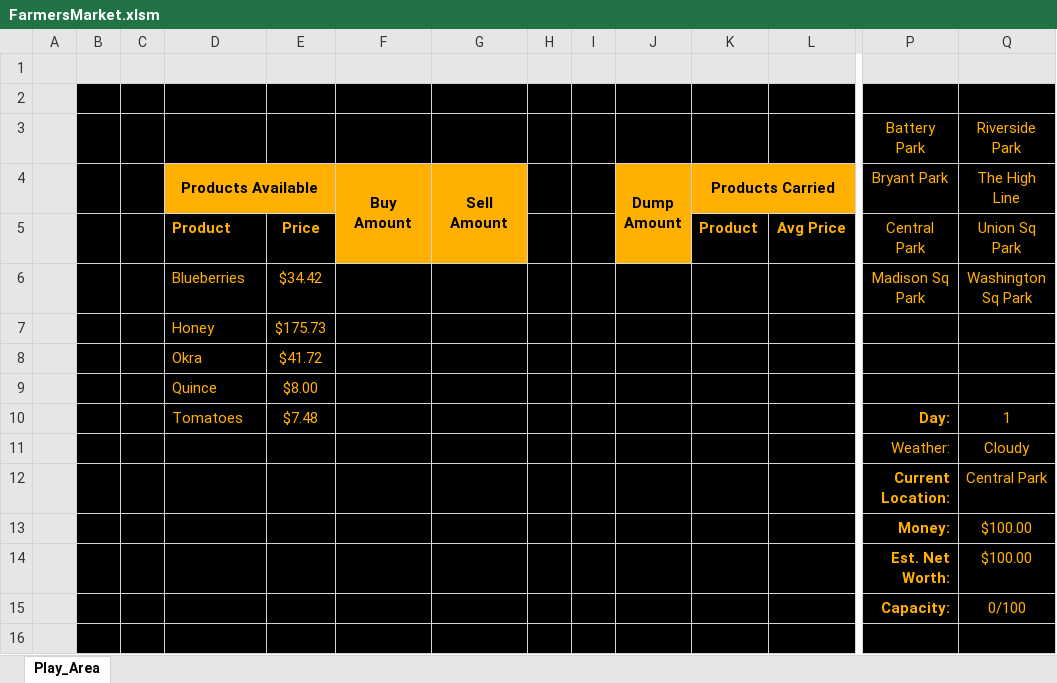
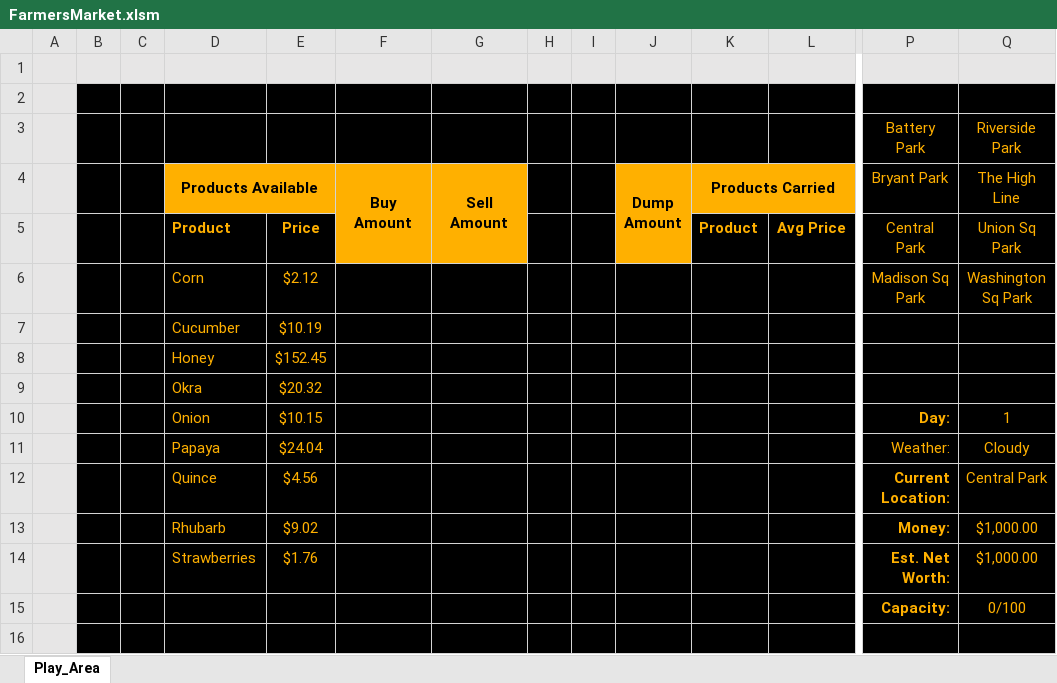
Before and after one commit to falcon9857/FarmersMarket, an Excel workbook: FarmersMarket.xlsm, sheet Play_Area, drawn as a sheet; only a part is shown, gaps mark what is left out; values as stored, in another font and other column widths than the file's, no borders; charts and pictures and conditional formats not drawn; removed rows and columns are numbered as before the commit, all else as after; rows hold the shown columns only; the diff names each change by its address in the sheet, - before the commit and + after, or states it on an @@ line.

Commit message:
Changed Starting Money

```diff
--- a/FarmersMarket.xlsm (sheet Play_Area)
+++ b/FarmersMarket.xlsm (sheet Play_Area)
-D6 (Products Available): Blueberries
+D6 (Products Available): Corn
-E6: $34.42
+E6: $2.12
-row 7:  |  |  | Honey | $175.73
-row 8:  |  |  | Okra | $41.72
-row 9:  |  |  | Quince | $8.00
+row 7:  |  |  | Cucumber | $10.19
+row 8:  |  |  | Honey | $152.45
+row 9:  |  |  | Okra | $20.32
-D10 (Products Available): Tomatoes
+D10 (Products Available): Onion
-E10: $7.48
+E10: $10.15
-D11 (Products Available): (empty)
+D11 (Products Available): Papaya
-E11: (empty)
+E11: $24.04
-D12 (Products Available): (empty)
+D12 (Products Available): Quince
-E12: (empty)
+E12: $4.56
-row 13:  |  |  |  |  |  |  |  |  |  |  |  | Money: | $100.00
-row 14:  |  |  |  |  |  |  |  |  |  |  |  | Est. Net Worth: | $100.00
+row 13:  |  |  | Rhubarb | $9.02 |  |  |  |  |  |  |  | Money: | $1,000.00
+row 14:  |  |  | Strawberries | $1.76 |  |  |  |  |  |  |  | Est. Net Worth: | $1,000.00
```
Also changed, not shown: charts or pictures.
